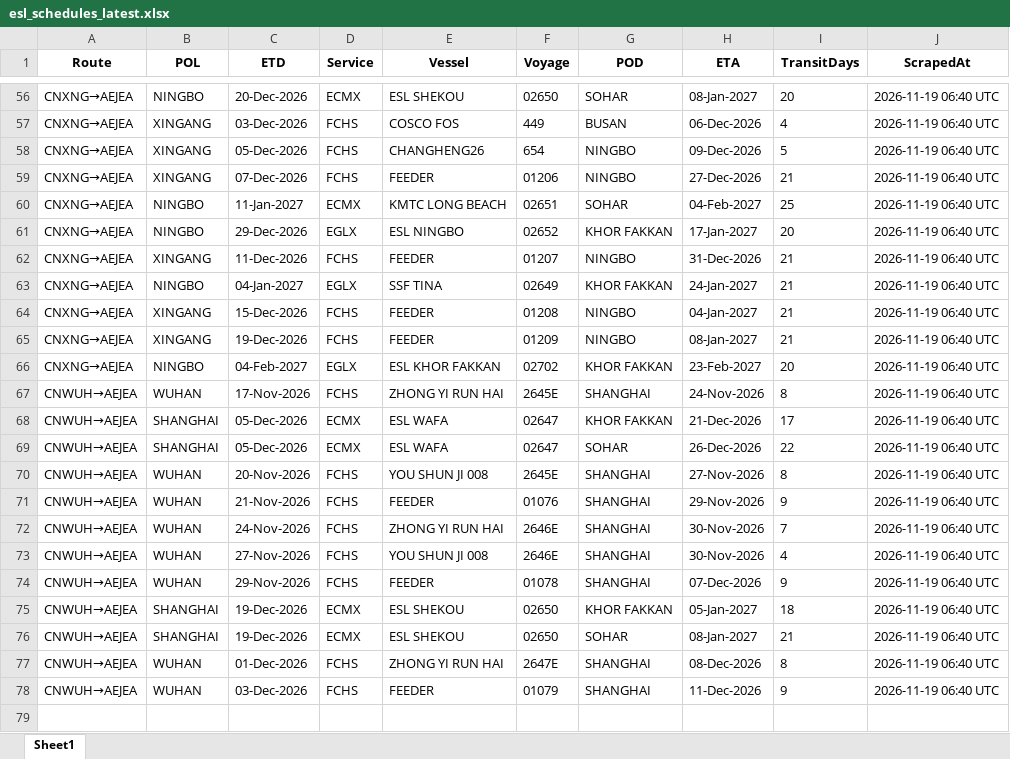
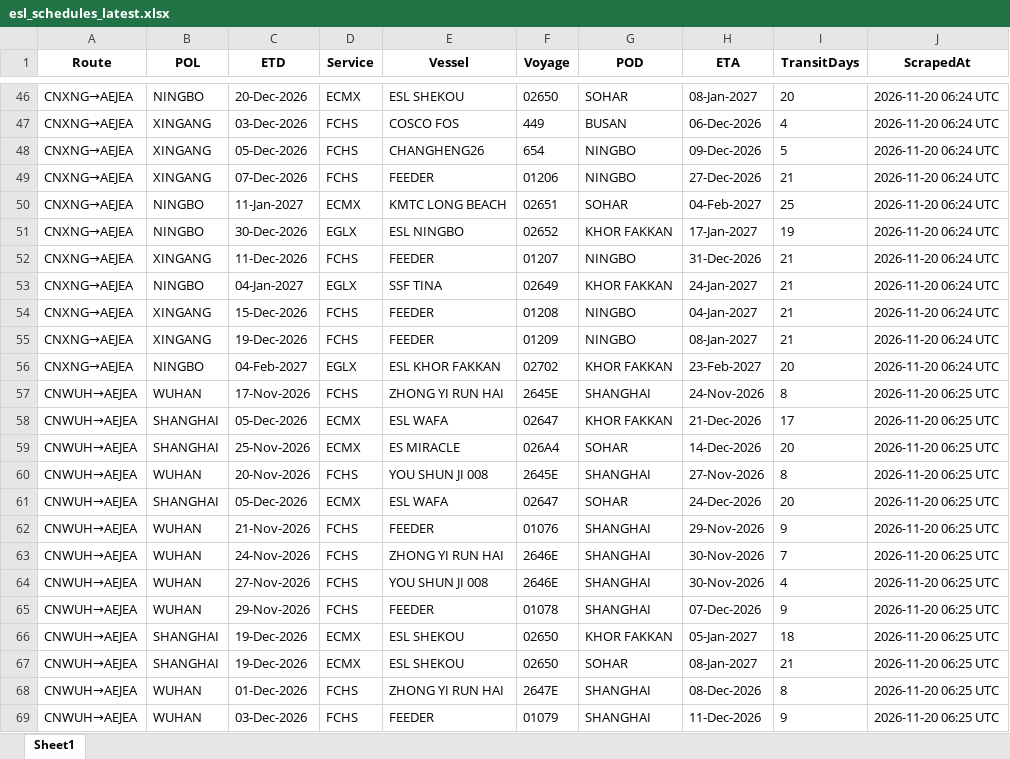
Before and after one commit to Arthur202608/esl-schedule-fetcher, an Excel workbook: output/esl_schedules_latest.xlsx, sheet Sheet1, drawn as a sheet; only a part is shown, gaps mark what is left out; values as stored, in another font and other column widths than the file's, no borders; addresses are those after the commit; the diff covers the shown part only; the diff names each change by its address in the sheet, - before the commit and + after, or states it on an @@ line.

```diff
--- a/output/esl_schedules_latest.xlsx (sheet Sheet1)
+++ b/output/esl_schedules_latest.xlsx (sheet Sheet1)
-J46:J56 (ScrapedAt): 2026-11-19 06:40 UTC
+J46:J56 (ScrapedAt): 2026-11-20 06:24 UTC
-C51 (ETD): 29-Dec-2026
+C51 (ETD): 30-Dec-2026
-I51 (TransitDays): 20
+I51 (TransitDays): 19
-J57:J60 (ScrapedAt): 2026-11-19 06:40 UTC
+J57:J60 (ScrapedAt): 2026-11-20 06:25 UTC
-C59 (ETD): 05-Dec-2026
+C59 (ETD): 25-Nov-2026
-E59 (Vessel): ESL WAFA
+E59 (Vessel): ES MIRACLE
-F59 (Voyage): 02647
+F59 (Voyage): 026A4
-H59 (ETA): 26-Dec-2026
+H59 (ETA): 14-Dec-2026
-I59 (TransitDays): 22
+I59 (TransitDays): 20
+row 61: CNWUH→AEJEA | SHANGHAI | 05-Dec-2026 | ECMX | ESL WAFA | 02647 | SOHAR | 24-Dec-2026 | 20 | 2026-11-20 06:25 UTC
-J62:J69 (ScrapedAt): 2026-11-19 06:40 UTC
+J62:J69 (ScrapedAt): 2026-11-20 06:25 UTC
```
Also changed, not shown: 10 removed rows and 58 edited cells elsewhere in this sheet, output/one_schedules_latest.xlsx, 2 other files.
